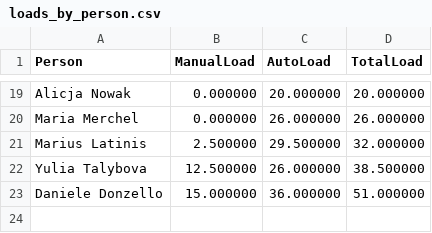
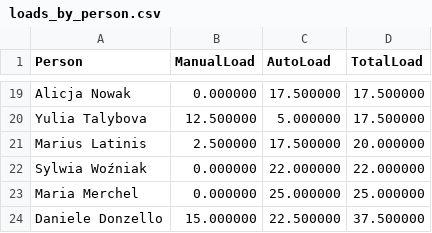
Before and after one commit to Anton2181/pas, a CSV file: loads_by_person.csv, drawn as a sheet; only a part is shown, gaps mark what is left out; removed rows and columns are numbered as before the commit, all else as after; the diff covers the shown part only; the diff names each change by its address in the sheet, - before the commit and + after, or states it on an @@ line.

```diff
--- a/loads_by_person.csv
+++ b/loads_by_person.csv
-C19 (AutoLoad): 20.000000
+C19 (AutoLoad): 17.500000
-D19 (TotalLoad): 20.000000
+D19 (TotalLoad): 17.500000
-row 20: Maria Merchel | 0.000000 | 26.000000 | 26.000000
-row 21: Marius Latinis | 2.500000 | 29.500000 | 32.000000
-C20 (AutoLoad): 26.000000
+C20 (AutoLoad): 5.000000
-D20 (TotalLoad): 38.500000
+D20 (TotalLoad): 17.500000
+row 21: Marius Latinis | 2.500000 | 17.500000 | 20.000000
+row 22: Sylwia Woźniak | 0.000000 | 22.000000 | 22.000000
+row 23: Maria Merchel | 0.000000 | 25.000000 | 25.000000
-C24 (AutoLoad): 36.000000
+C24 (AutoLoad): 22.500000
-D24 (TotalLoad): 51.000000
+D24 (TotalLoad): 37.500000
```
Also changed, not shown: 11 added rows, 11 removed rows and 12 edited cells elsewhere in this file, assigned_optimal.csv, cooldown_debug_by_pf.csv, 4 other files.
